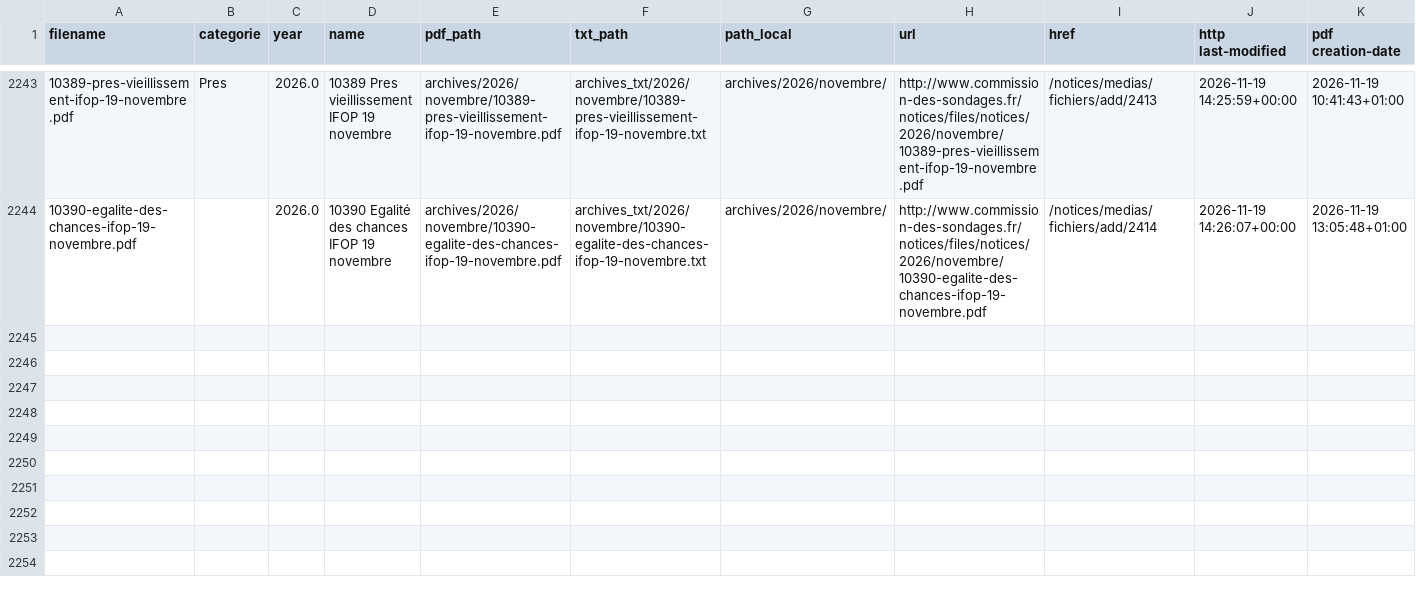
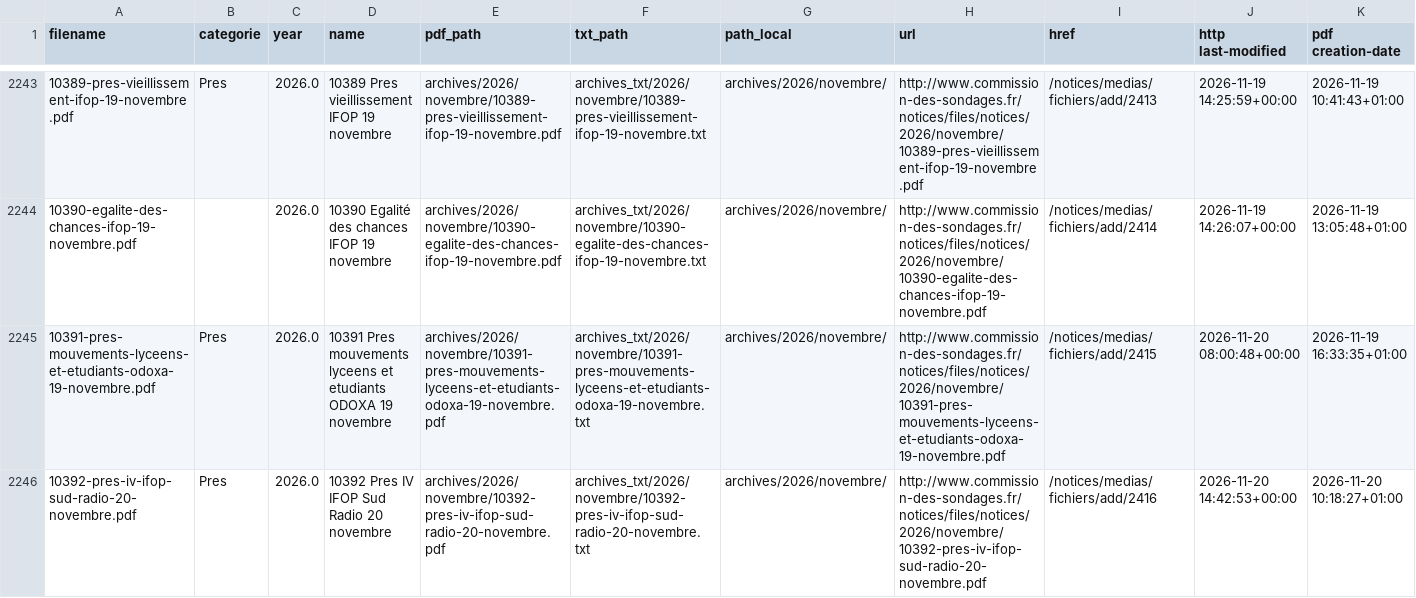
Before and after one commit to MieuxVoter/sondages-commission-index, a CSV file: notices_catalog.csv, drawn as a sheet; only a part is shown, gaps mark what is left out; the diff names each change by its address in the sheet, - before the commit and + after, or states it on an @@ line.

```diff
--- a/notices_catalog.csv
+++ b/notices_catalog.csv
+row 2245: 10391-pres-mouvements-lyceens-et-etudiants-odoxa-19-novembre.pdf | Pres | 2026.0 | 10391 Pres mouvements lyceens et etudiants ODOXA 19 novembre | archives/2026/novembre/10391-pres-mouvements-lyceens-et-etudiants-odoxa-19-novembre.pdf | archives_txt/2026/novembre/10391-pres-mouvements-lyceens-et-etudiants-odoxa-19-novembre.txt | archives/2026/novembre/ | http://www.commission-des-sondages.fr/notices/files/notices/2026/novembre/10391-pres-mouvements-lyceens-et-etudiants-odoxa-19-novembre.pdf | /notices/medias/fichiers/add/2415 | 2026-11-20 08:00:48+00:00 | 2026-11-19 16:33:35+01:00
+row 2246: 10392-pres-iv-ifop-sud-radio-20-novembre.pdf | Pres | 2026.0 | 10392 Pres IV IFOP Sud Radio 20 novembre | archives/2026/novembre/10392-pres-iv-ifop-sud-radio-20-novembre.pdf | archives_txt/2026/novembre/10392-pres-iv-ifop-sud-radio-20-novembre.txt | archives/2026/novembre/ | http://www.commission-des-sondages.fr/notices/files/notices/2026/novembre/10392-pres-iv-ifop-sud-radio-20-novembre.pdf | /notices/medias/fichiers/add/2416 | 2026-11-20 14:42:53+00:00 | 2026-11-20 10:18:27+01:00
```
Also changed, not shown: base.csv, files.csv, 4 other files.
